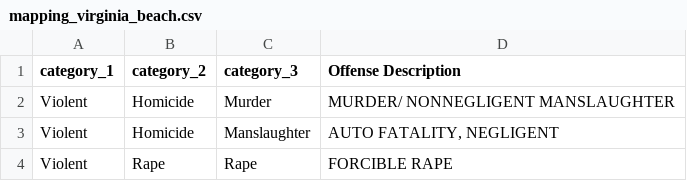
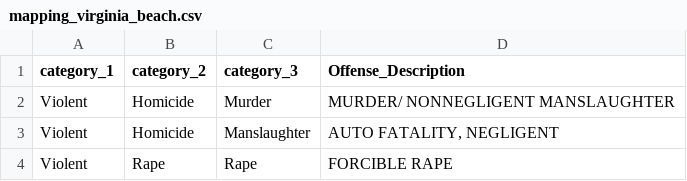
Before and after one commit to angelamzhou/crime-data-scripts, a CSV file: data_scripts/mappings/mapping_virginia_beach.csv, drawn as a sheet; only a part is shown.

```diff
--- a/data_scripts/mappings/mapping_virginia_beach.csv
+++ b/data_scripts/mappings/mapping_virginia_beach.csv
@@ -1,2 +1,2 @@
-category_1,category_2,category_3,Offense Description
+category_1,category_2,category_3,Offense_Description
 Violent,Homicide,Murder,MURDER/ NONNEGLIGENT MANSLAUGHTER
```
Also changed, not shown: data_scripts/mappings/mapping_atlanta.csv, data_scripts/mappings/mapping_denver.csv, 6 other files.
